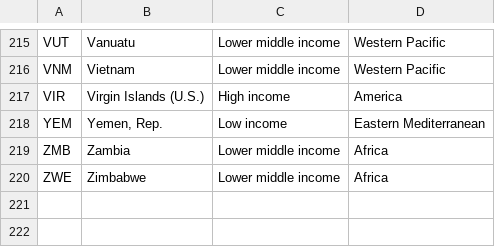
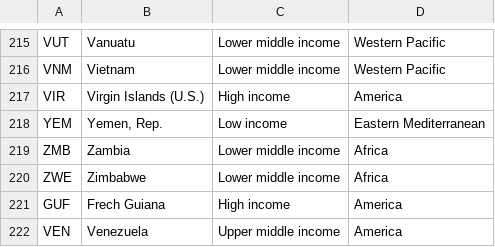
Before and after one commit to yinan-cheng/STA207-Project, a CSV file: income_level.csv, drawn as a sheet; only a part is shown, gaps mark what is left out; the diff names each change by its address in the sheet, - before the commit and + after, or states it on an @@ line.

Commit message:
Add files via upload

```diff
--- a/income_level.csv
+++ b/income_level.csv
+row 221: GUF | Frech Guiana | High income | America
+row 222: VEN | Venezuela | Upper middle income | America
```
